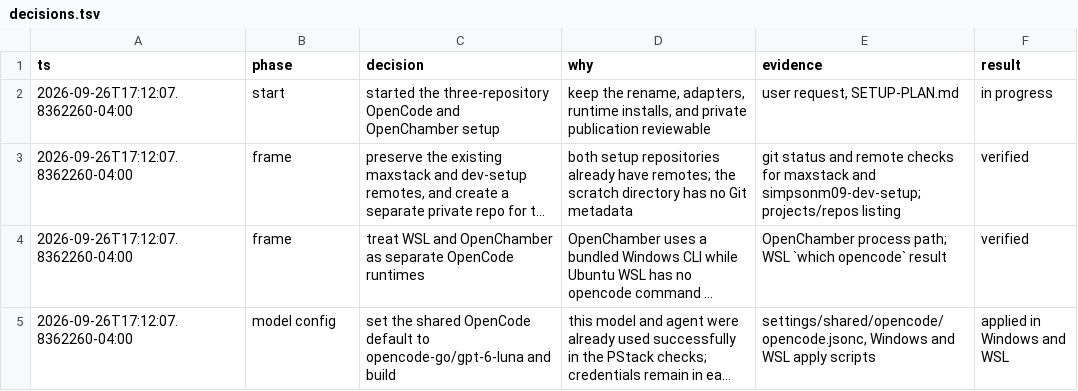
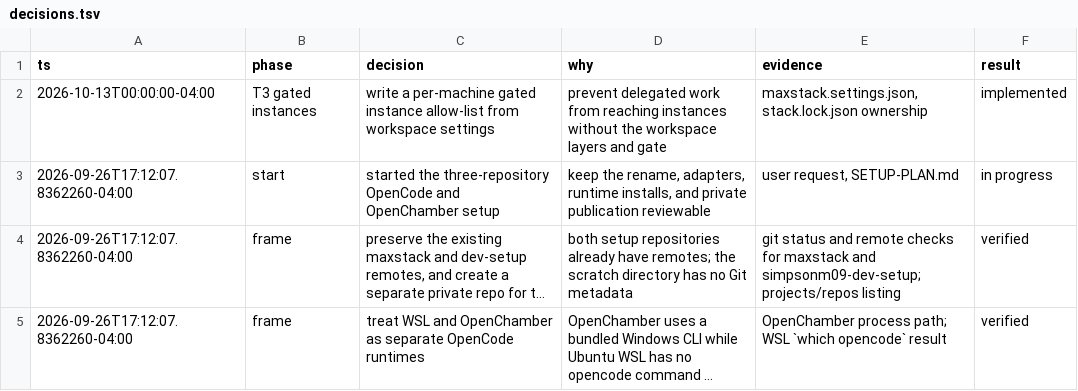
Before and after one commit to simpsonm09-org/simpsonm09-maxstack, a TSV file: docs/decisions.tsv, drawn as a sheet; only a part is shown; the shorter side is filled out with more unchanged rows; long unchanged cells end in …; the diff names each change by its address in the sheet, - before the commit and + after, or states it on an @@ line.

```diff
--- a/docs/decisions.tsv
+++ b/docs/decisions.tsv
+row 2: 2026-10-13T00:00:00-04:00 | T3 gated instances | write a per-machine gated instance allow-list from workspace settings | prevent delegated work from reaching instances without the workspace layers and gate | maxstack.settings.json, stack.lock.json ownership | implemented
```
Also changed, not shown: 13 other files.
